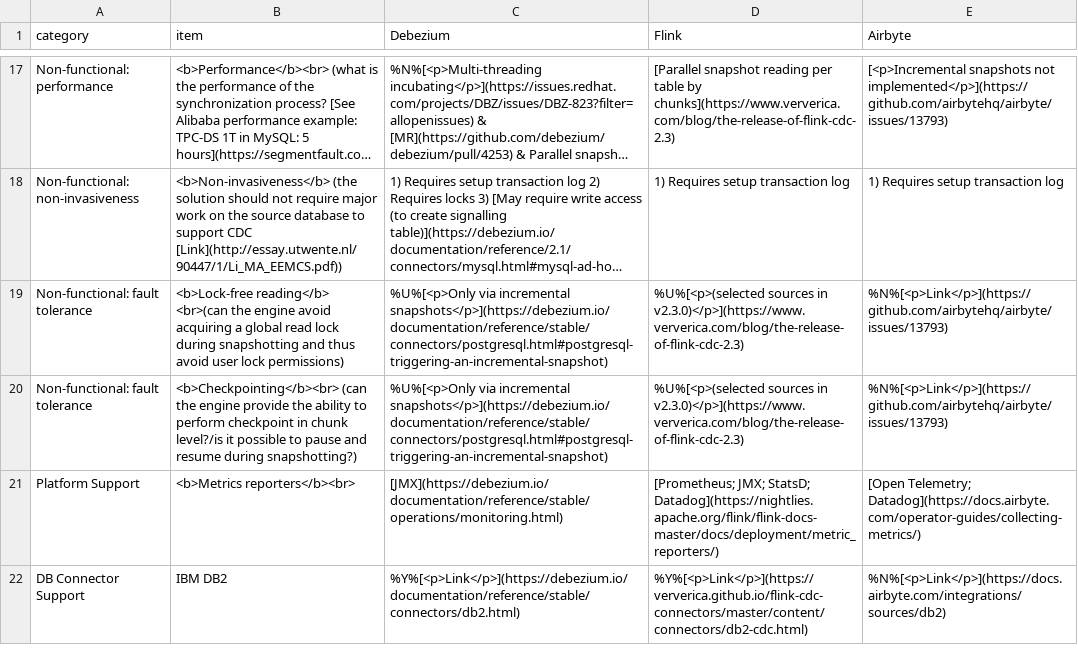
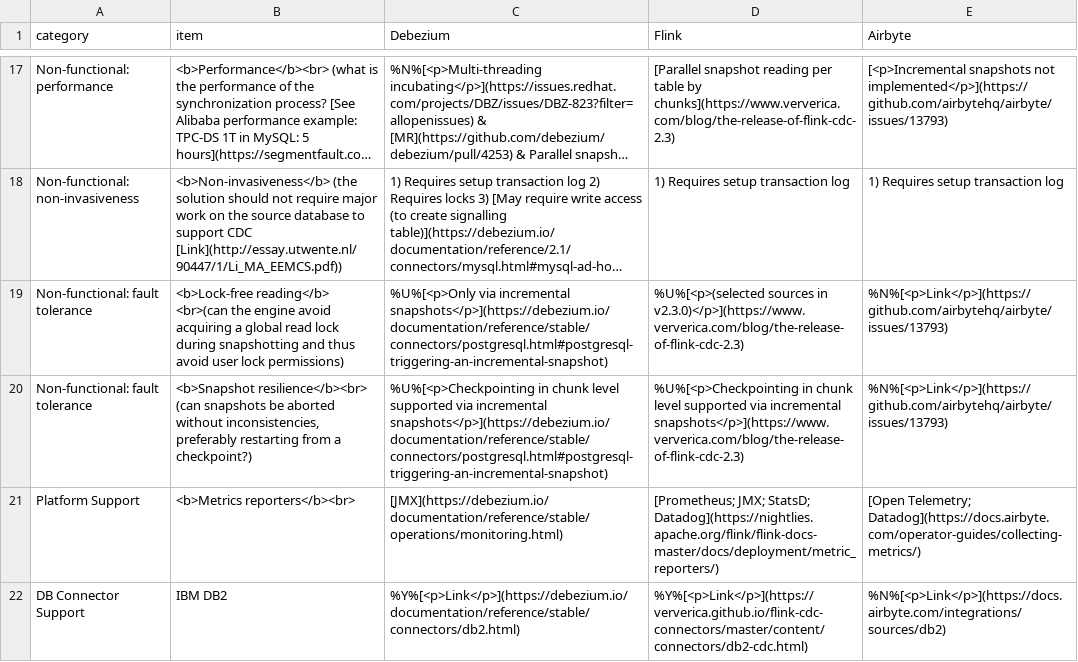
Before and after one commit to rbreejen/comparison-data-replication, a CSV file: comparison-data-replication.csv, drawn as a sheet; only a part is shown, gaps mark what is left out; long unchanged cells end in …; the diff names each change by its address in the sheet, - before the commit and + after, or states it on an @@ line.

```diff
--- a/comparison-data-replication.csv
+++ b/comparison-data-replication.csv
-B20 (item): <b>Checkpointing</b><br> (can the engine provide the ability to perform checkpoint in chunk level?/is it possible to pause and resume during snapshotting?)
+B20 (item): <b>Snapshot resilience</b><br> (can snapshots be aborted without inconsistencies, preferably restarting from a checkpoint?)
-C20 (Debezium): %U%[<p>Only via incremental…
+C20 (Debezium): %U%[<p>Checkpointing in chunk level supported via incremental…
-D20 (Flink): %U%[<p>(selected sources in v2.3.0)</p>](https://www.ververica.com/blog/the-release-of-flink-cdc-2.3)
+D20 (Flink): %U%[<p>Checkpointing in chunk level supported via incremental snapshots</p>](https://www.ververica.com/blog/the-release-of-flink-cdc-2.3)
```
Also changed, not shown: 1 other file.
